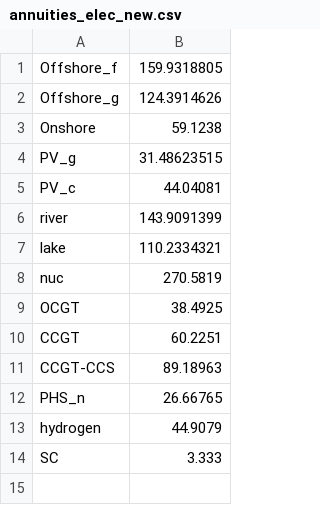
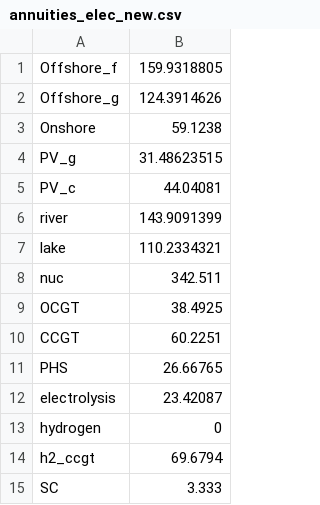
Before and after one commit to BehrangShirizadeh/EOLES_H2, a CSV file: inputs/annuities_elec_new.csv, drawn as a sheet.

```diff
--- a/inputs/annuities_elec_new.csv
+++ b/inputs/annuities_elec_new.csv
@@ -7,8 +7,9 @@ river,143.9091399
 lake,110.2334321
-nuc,270.5819
+nuc,342.511
 OCGT,38.4925
 CCGT,60.2251
-CCGT-CCS,89.18963
-PHS_n,26.66765
-hydrogen,44.9079
+PHS,26.66765
+electrolysis,23.42087
+hydrogen,0
+h2_ccgt, 69.6794
 SC,3.333
```
Also changed, not shown: 3 other files.
